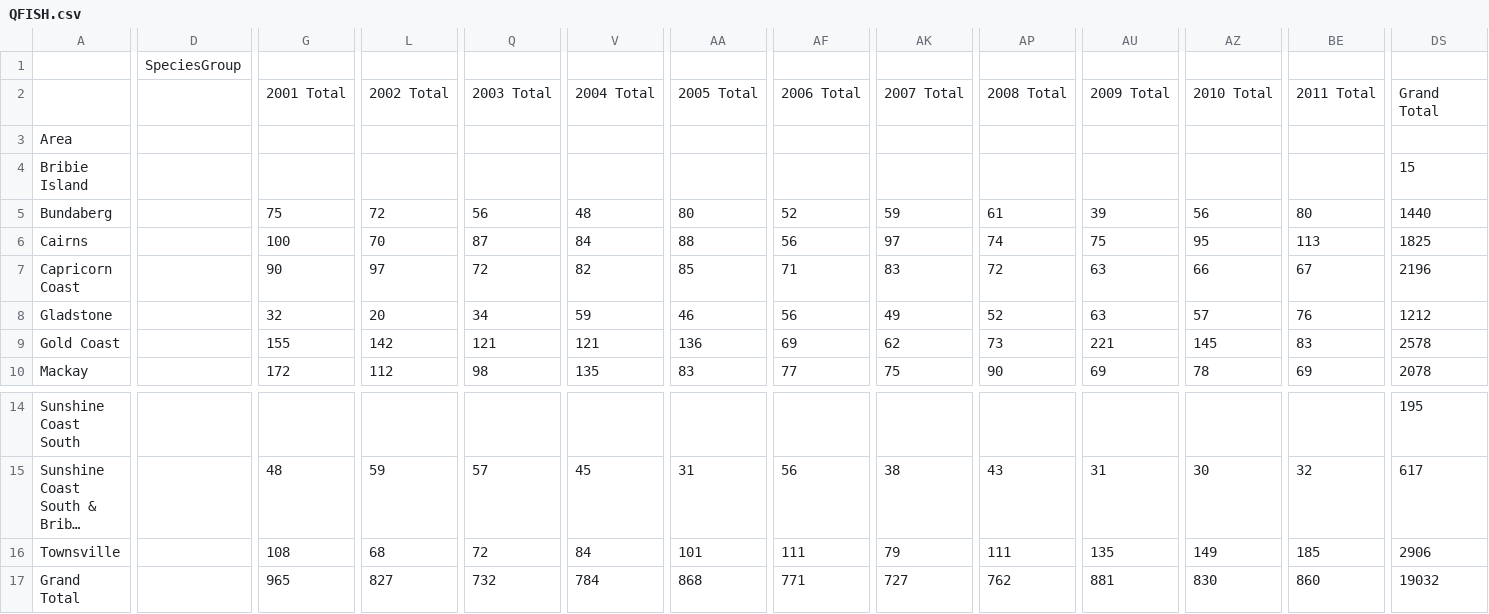
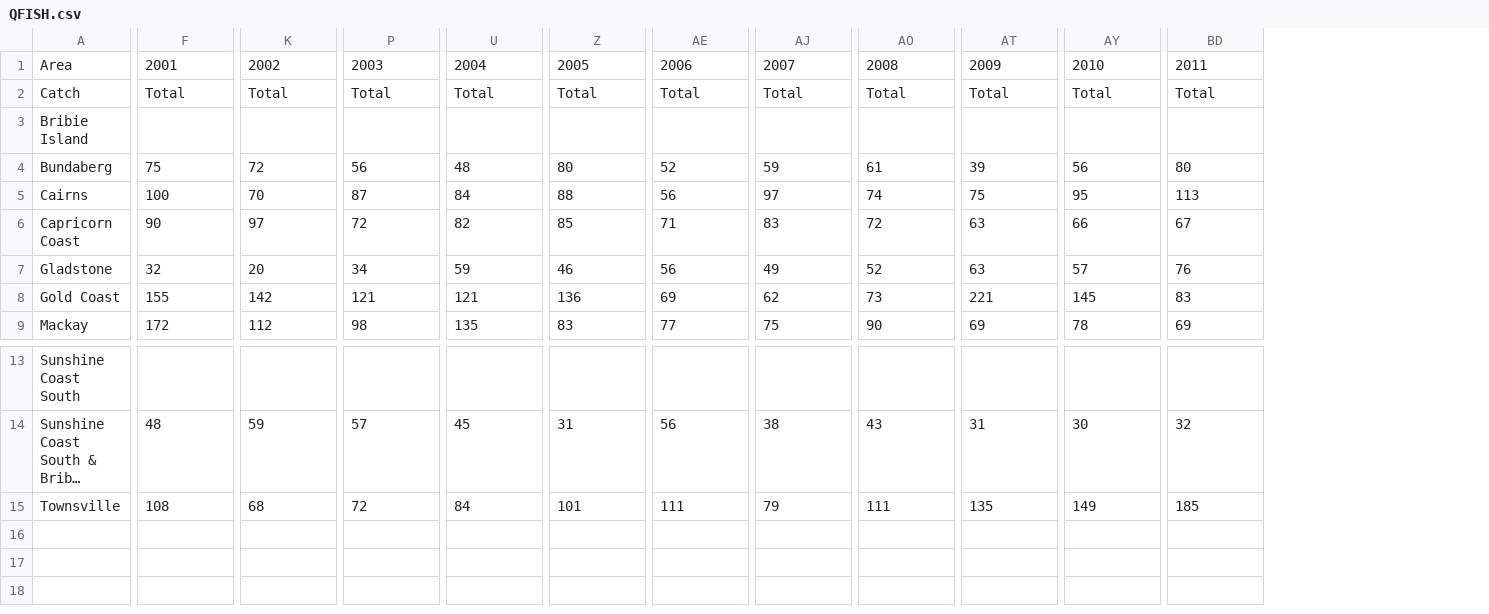
Before and after one commit to jacquelinem1024/Mod_4_personal, a CSV file: data/QFISH.csv, drawn as a sheet; only a part is shown, gaps mark what is left out; long unchanged cells end in …; removed rows and columns are numbered as before the commit, all else as after; rows hold the shown columns only; the diff covers the shown part only; the diff names each change by its address in the sheet, - before the commit and + after, or states it on an @@ line.

Commit message:
csv.tidyiedQFISH

```diff
--- a/data/QFISH.csv
+++ b/data/QFISH.csv
-column D, empty
-column DS, rows 2-10: Grand Total |  | 15 | 1440 | 1825 | 2196 | 1212 | 2578 | 2078; rows 14-16: 195 | 617 | 2906
-row 1:  | SpeciesGroup
-A1: (empty)
+A1: Area
-F1: 2001 Total
+F1: 2001
-K1: 2002 Total
+K1: 2002
-P1: 2003 Total
+P1: 2003
-U1: 2004 Total
+U1: 2004
-Z1: 2005 Total
+Z1: 2005
-AE1: 2006 Total
+AE1: 2006
-AJ1: 2007 Total
+AJ1: 2007
-AO1: 2008 Total
+AO1: 2008
-AT1: 2009 Total
+AT1: 2009
-AY1: 2010 Total
+AY1: 2010
-BD1: 2011 Total
+BD1: 2011
-A2: Area
+A2: Catch
-F2: (empty)
+F2: Total
-K2: (empty)
+K2: Total
-P2: (empty)
+P2: Total
-U2: (empty)
+U2: Total
-Z2: (empty)
+Z2: Total
-AE2: (empty)
+AE2: Total
-AJ2: (empty)
+AJ2: Total
-AO2: (empty)
+AO2: Total
-AT2: (empty)
+AT2: Total
-AY2: (empty)
+AY2: Total
-BD2: (empty)
+BD2: Total
-row 17: Grand Total |  | 965 | 827 | 732 | 784 | 868 | 771 | 727 | 762 | 881 | 830 | 860 | 19032
```
Also changed, not shown: 26 edited cells elsewhere in this file.
